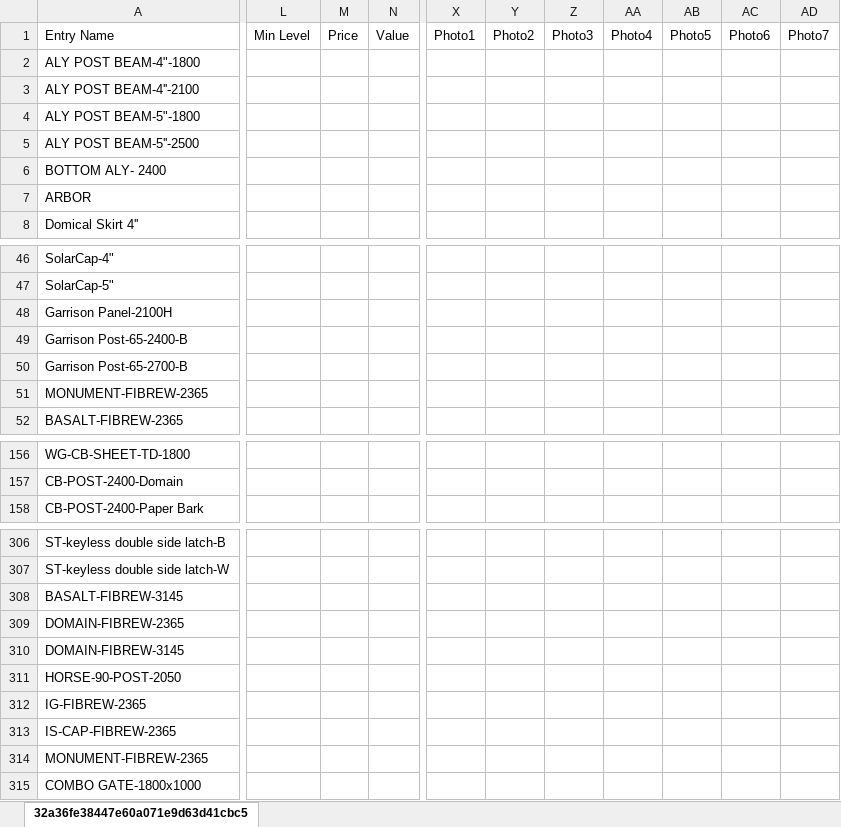
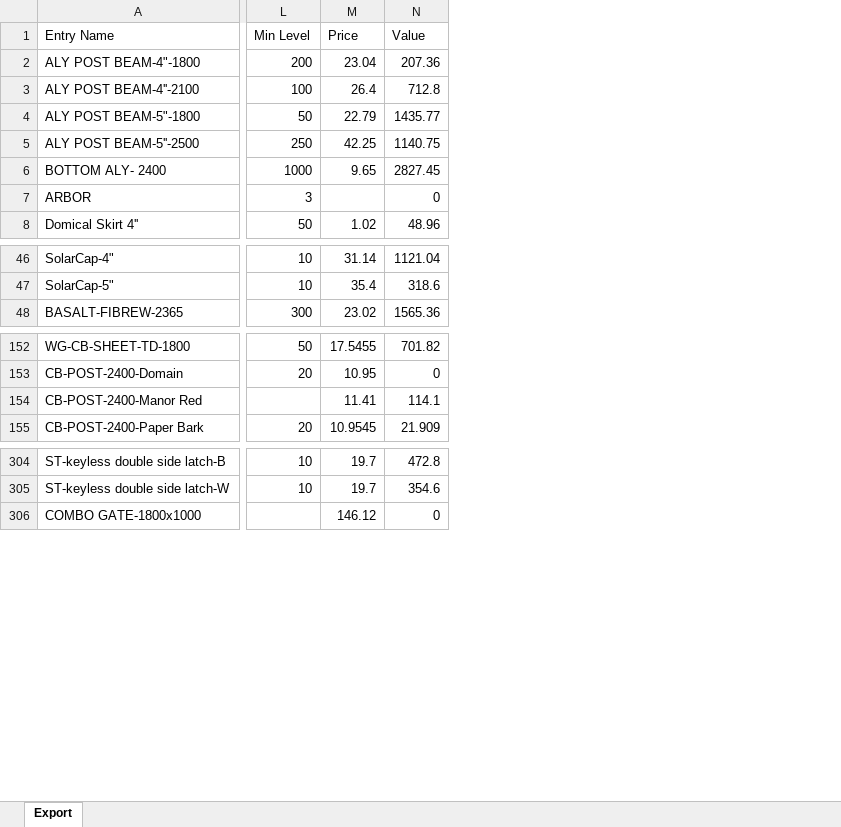
Before and after one commit to brewbits/twf, an Excel workbook: inventory_full.xlsx, sheet Export, drawn as a sheet; only a part is shown, gaps mark what is left out; values as stored, in another font and other column widths than the file's, no borders; removed rows and columns are numbered as before the commit, all else as after; rows hold the shown columns only; the diff covers the shown part only; the diff names each change by its address in the sheet, - before the commit and + after, or states it on an @@ line.

```diff
--- a/inventory_full.xlsx (sheet Export)
+++ b/inventory_full.xlsx (sheet Export)
-sheet tab: 32a36fe38447e60a071e9d63d41cbc5
+sheet tab: Export
-column L (Min Level), empty
-column M (Price), empty
-column N (Value), empty
+column L (Min Level), rows 2-8: 200 | 100 | 50 | 250 | 1000 | 3 | 50; rows 46-48: 10 | 10 | 300; rows 152-153: 50 | 20; row 155: 20; rows 304-305: 10 | 10
+column M (Price), rows 2-8: 23.04 | 26.4 | 22.79 | 42.25 | 9.65 |  | 1.02; rows 46-48: 31.14 | 35.4 | 23.02; rows 152-153: 17.5455 | 10.95; row 155: 10.9545; rows 304-306: 19.7 | 19.7 | 146.12
+column N (Value), rows 2-8: 207.36 | 712.8 | 1435.77 | 1140.75 | 2827.45 | 0 | 48.96; rows 46-48: 1121.04 | 318.6 | 1565.36; rows 152-153: 701.82 | 0; row 155: 21.909; rows 304-306: 472.8 | 354.6 | 0
-column X (Photo1), empty
-column Y (Photo2), empty
-column Z (Photo3), empty
-column AA (Photo4), empty
-column AB (Photo5), empty
-column AC (Photo6), empty
-column AD (Photo7), empty
-row 48: Garrison Panel-2100H
-row 49: Garrison Post-65-2400-B
-row 50: Garrison Post-65-2700-B
-row 51: MONUMENT-FIBREW-2365
+row 154: CB-POST-2400-Manor Red |  | 11.41 | 114.1
-row 308: BASALT-FIBREW-3145
-row 309: DOMAIN-FIBREW-2365
-row 310: DOMAIN-FIBREW-3145
-row 311: HORSE-90-POST-2050
-row 312: IG-FIBREW-2365
-row 313: IS-CAP-FIBREW-2365
-row 314: MONUMENT-FIBREW-2365
```
Also changed, not shown: 23 added rows, 1 added column, 1 removed column, 60 edited cells and cell formats elsewhere in this sheet.
